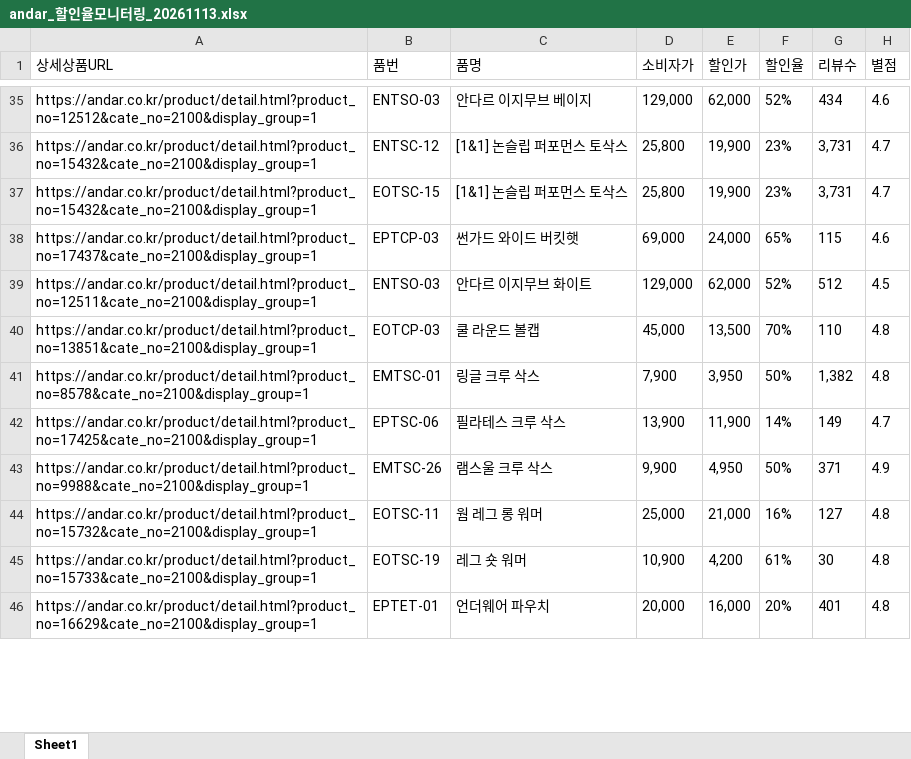
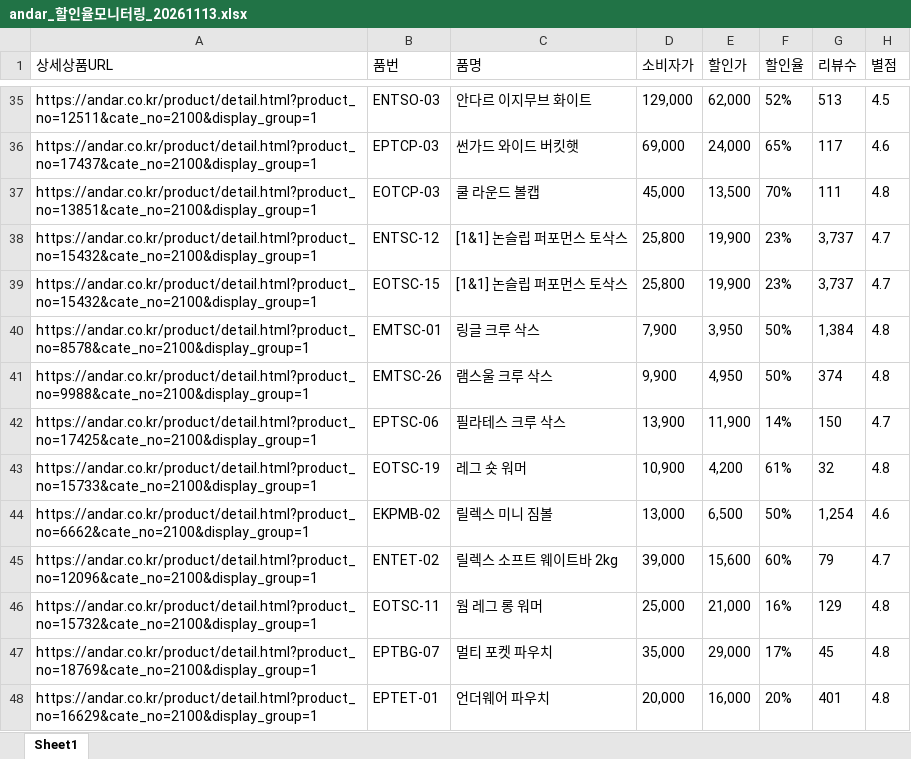
Before and after one commit to yupee-pretty/andar-scrape, an Excel workbook: results/andar_할인율모니터링_20261113.xlsx, sheet Sheet1, drawn as a sheet; only a part is shown, gaps mark what is left out; values as stored, in another font and other column widths than the file's, no borders; removed rows and columns are numbered as before the commit, all else as after; the diff covers the shown part only; the diff names each change by its address in the sheet, - before the commit and + after, or states it on an @@ line.

```diff
--- a/results/andar_할인율모니터링_20261113.xlsx (sheet Sheet1)
+++ b/results/andar_할인율모니터링_20261113.xlsx (sheet Sheet1)
-A35 (상세상품URL): https://andar.co.kr/product/detail.html?product_no=12512&cate_no=2100&display_group=1
+A35 (상세상품URL): https://andar.co.kr/product/detail.html?product_no=12511&cate_no=2100&display_group=1
-C35 (품명): 안다르 이지무브 베이지
+C35 (품명): 안다르 이지무브 화이트
-G35 (리뷰수): 434
+G35 (리뷰수): 513
-H35 (별점): 4.6
+H35 (별점): 4.5
-row 36: https://andar.co.kr/product/detail.html?product_no=15432&cate_no=2100&display_group=1 | ENTSC-12 | [1&1] 논슬립 퍼포먼스 토삭스 | 25,800 | 19,900 | 23% | 3,731 | 4.7
-row 37: https://andar.co.kr/product/detail.html?product_no=15432&cate_no=2100&display_group=1 | EOTSC-15 | [1&1] 논슬립 퍼포먼스 토삭스 | 25,800 | 19,900 | 23% | 3,731 | 4.7
-G36 (리뷰수): 115
+G36 (리뷰수): 117
-row 39: https://andar.co.kr/product/detail.html?product_no=12511&cate_no=2100&display_group=1 | ENTSO-03 | 안다르 이지무브 화이트 | 129,000 | 62,000 | 52% | 512 | 4.5
-G37 (리뷰수): 110
+G37 (리뷰수): 111
+row 38: https://andar.co.kr/product/detail.html?product_no=15432&cate_no=2100&display_group=1 | ENTSC-12 | [1&1] 논슬립 퍼포먼스 토삭스 | 25,800 | 19,900 | 23% | 3,737 | 4.7
+row 39: https://andar.co.kr/product/detail.html?product_no=15432&cate_no=2100&display_group=1 | EOTSC-15 | [1&1] 논슬립 퍼포먼스 토삭스 | 25,800 | 19,900 | 23% | 3,737 | 4.7
-G40 (리뷰수): 1,382
+G40 (리뷰수): 1,384
+row 41: https://andar.co.kr/product/detail.html?product_no=9988&cate_no=2100&display_group=1 | EMTSC-26 | 램스울 크루 삭스 | 9,900 | 4,950 | 50% | 374 | 4.8
-G42 (리뷰수): 149
+G42 (리뷰수): 150
-row 43: https://andar.co.kr/product/detail.html?product_no=9988&cate_no=2100&display_group=1 | EMTSC-26 | 램스울 크루 삭스 | 9,900 | 4,950 | 50% | 371 | 4.9
-row 44: https://andar.co.kr/product/detail.html?product_no=15732&cate_no=2100&display_group=1 | EOTSC-11 | 웜 레그 롱 워머 | 25,000 | 21,000 | 16% | 127 | 4.8
-G43 (리뷰수): 30
+G43 (리뷰수): 32
@@ row 49 moved to row 44: https://andar.co.kr/product/detail.html?… @@
@@ row 48 moved to row 45: https://andar.co.kr/product/detail.html?… @@
+row 46: https://andar.co.kr/product/detail.html?product_no=15732&cate_no=2100&display_group=1 | EOTSC-11 | 웜 레그 롱 워머 | 25,000 | 21,000 | 16% | 129 | 4.8
```
Also changed, not shown: 24 added rows, 26 removed rows, 35 moved rows and 25 edited cells elsewhere in this sheet.
